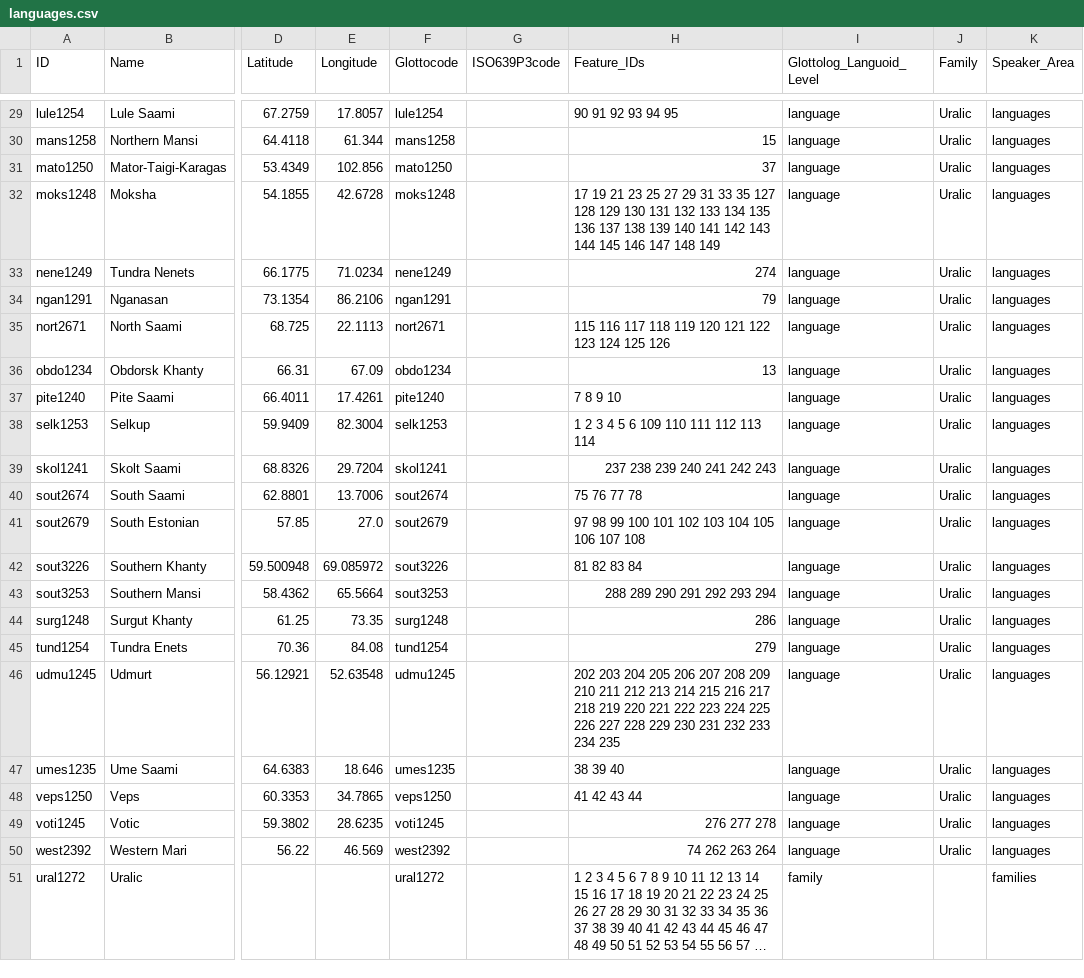
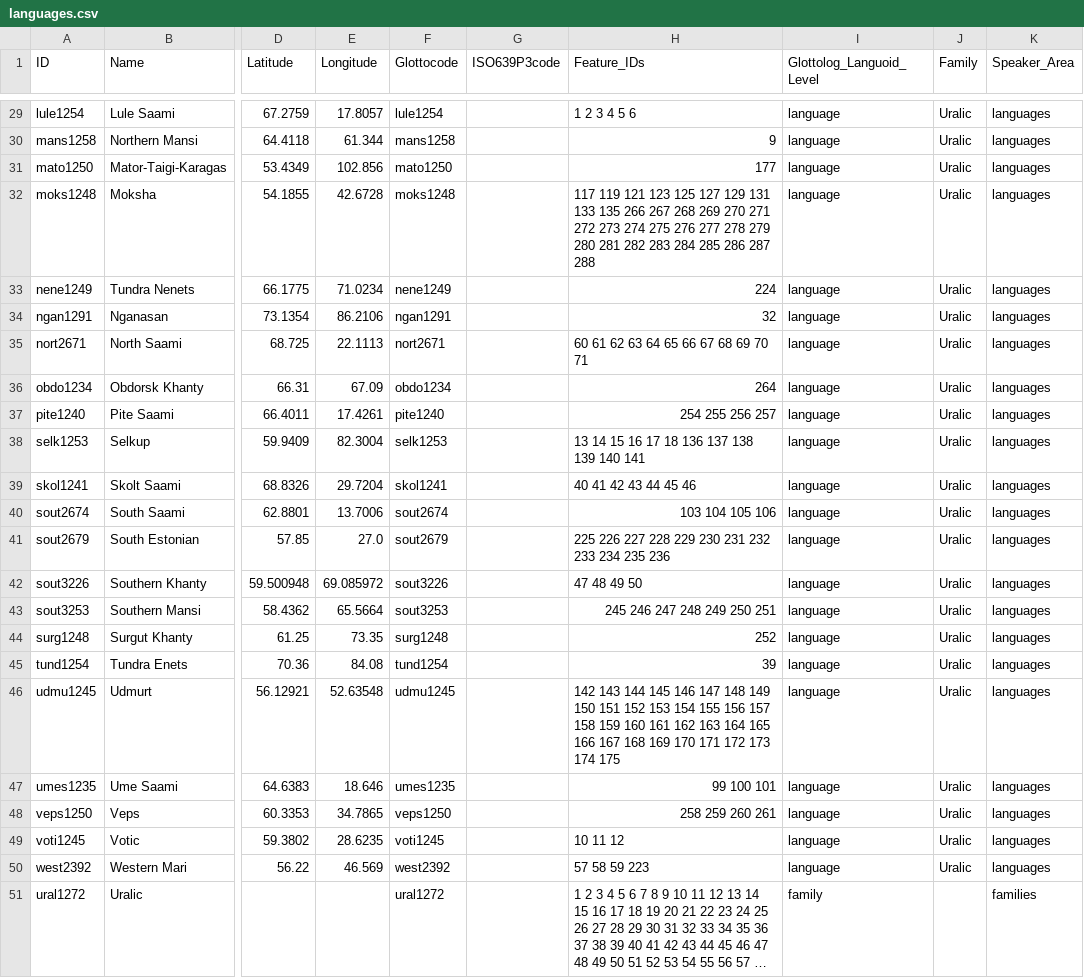
Before and after one commit to Glottography/rantanen2021uralic, a CSV file: cldf/languages.csv, drawn as a sheet; only a part is shown, gaps mark what is left out; long unchanged cells end in …; the diff covers the shown part only; the diff names each change by its address in the sheet, - before the commit and + after, or states it on an @@ line.

```diff
--- a/cldf/languages.csv
+++ b/cldf/languages.csv
-H29 (Feature_IDs): 90 91 92 93 94 95
+H29 (Feature_IDs): 1 2 3 4 5 6
-H30 (Feature_IDs): 15
+H30 (Feature_IDs): 9
-H31 (Feature_IDs): 37
+H31 (Feature_IDs): 177
-H32 (Feature_IDs): 17 19 21 23 25 27 29 31 33 35 127 128 129 130 131 132 133 134 135 136 137 138 139 140 141 142 143 144 145 146 147 148 149
+H32 (Feature_IDs): 117 119 121 123 125 127 129 131 133 135 266 267 268 269 270 271 272 273 274 275 276 277 278 279 280 281 282 283 284 285 286 287 288
-H33 (Feature_IDs): 274
+H33 (Feature_IDs): 224
-H34 (Feature_IDs): 79
+H34 (Feature_IDs): 32
-H35 (Feature_IDs): 115 116 117 118 119 120 121 122 123 124 125 126
+H35 (Feature_IDs): 60 61 62 63 64 65 66 67 68 69 70 71
-H36 (Feature_IDs): 13
+H36 (Feature_IDs): 264
-H37 (Feature_IDs): 7 8 9 10
+H37 (Feature_IDs): 254 255 256 257
-H38 (Feature_IDs): 1 2 3 4 5 6 109 110 111 112 113 114
+H38 (Feature_IDs): 13 14 15 16 17 18 136 137 138 139 140 141
-H39 (Feature_IDs): 237 238 239 240 241 242 243
+H39 (Feature_IDs): 40 41 42 43 44 45 46
-H40 (Feature_IDs): 75 76 77 78
+H40 (Feature_IDs): 103 104 105 106
-H41 (Feature_IDs): 97 98 99 100 101 102 103 104 105 106 107 108
+H41 (Feature_IDs): 225 226 227 228 229 230 231 232 233 234 235 236
-H42 (Feature_IDs): 81 82 83 84
+H42 (Feature_IDs): 47 48 49 50
-H43 (Feature_IDs): 288 289 290 291 292 293 294
+H43 (Feature_IDs): 245 246 247 248 249 250 251
-H44 (Feature_IDs): 286
+H44 (Feature_IDs): 252
-H45 (Feature_IDs): 279
+H45 (Feature_IDs): 39
-H46 (Feature_IDs): 202 203 204 205 206 207 208 209 210 211 212 213 214 215 216 217 218 219 220 221 222 223 224 225 226 227 228 229 230 231 232 233 234 235
+H46 (Feature_IDs): 142 143 144 145 146 147 148 149 150 151 152 153 154 155 156 157 158 159 160 161 162 163 164 165 166 167 168 169 170 171 172 173 174 175
-H47 (Feature_IDs): 38 39 40
+H47 (Feature_IDs): 99 100 101
-H48 (Feature_IDs): 41 42 43 44
+H48 (Feature_IDs): 258 259 260 261
-H49 (Feature_IDs): 276 277 278
+H49 (Feature_IDs): 10 11 12
-H50 (Feature_IDs): 74 262 263 264
+H50 (Feature_IDs): 57 58 59 223
```
Also changed, not shown: 27 edited cells elsewhere in this file, cldf/contributions.csv, etc/features.csv, 9 other files.
